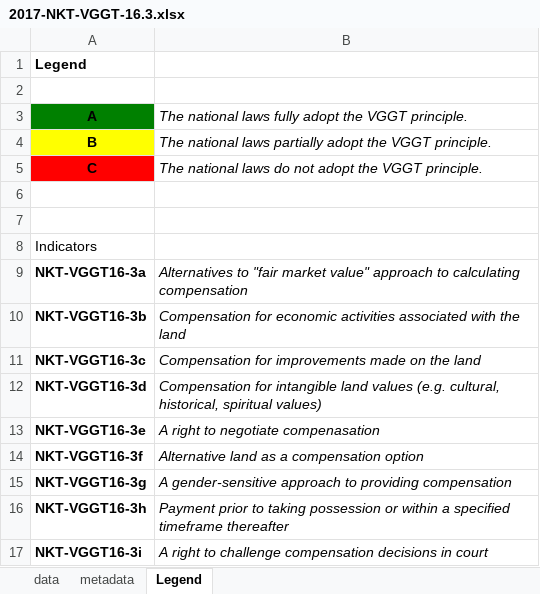
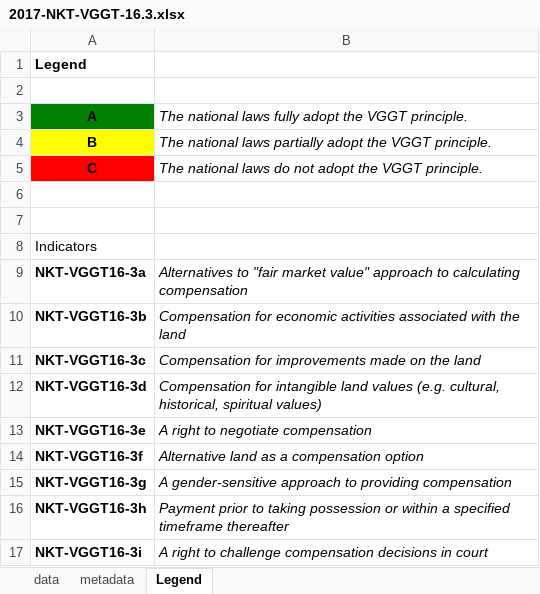
Before and after one commit to landportal/landbook-importers, an Excel workbook: Simple_XLS_Importer/data/NKT-VGGT16/2017-NKT-VGGT-16.3.xlsx, sheet Legend, drawn as a sheet; values as stored, in another font and other column widths than the file's, no borders; the diff names each change by its address in the sheet, - before the commit and + after, or states it on an @@ line.

```diff
--- a/Simple_XLS_Importer/data/NKT-VGGT16/2017-NKT-VGGT-16.3.xlsx (sheet Legend)
+++ b/Simple_XLS_Importer/data/NKT-VGGT16/2017-NKT-VGGT-16.3.xlsx (sheet Legend)
-B13: A right to negotiate compenasation
+B13: A right to negotiate compensation
```
Also changed, not shown: sheet data.
